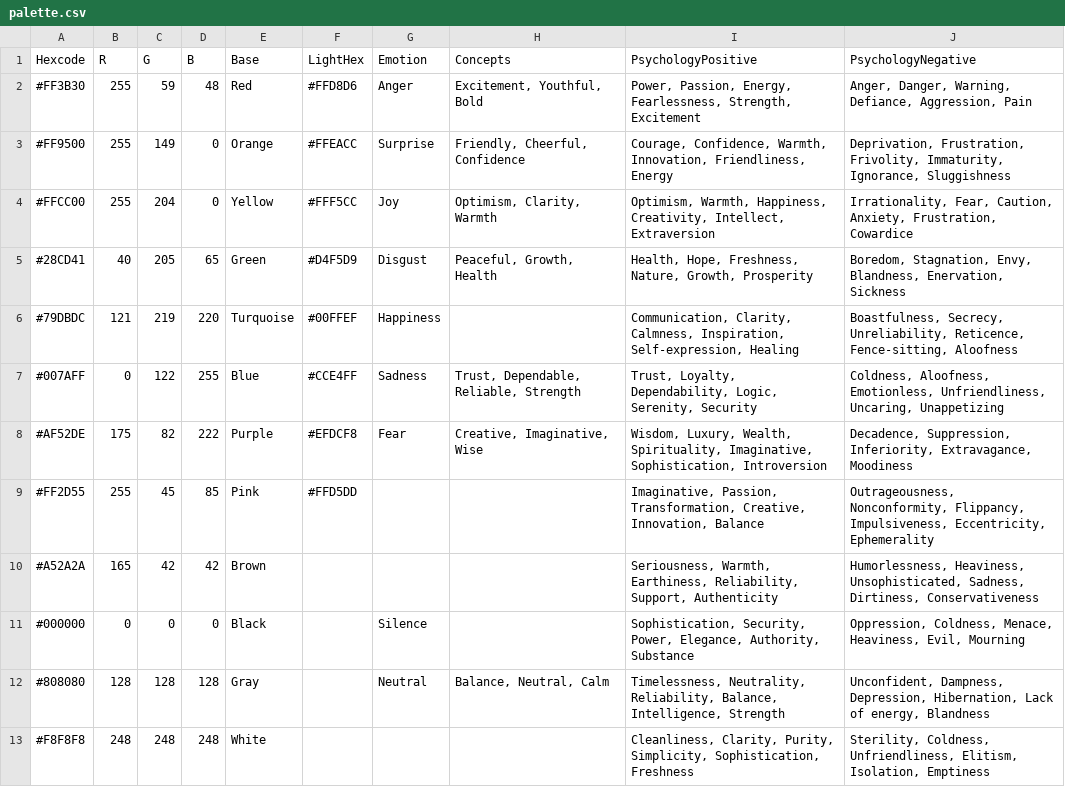
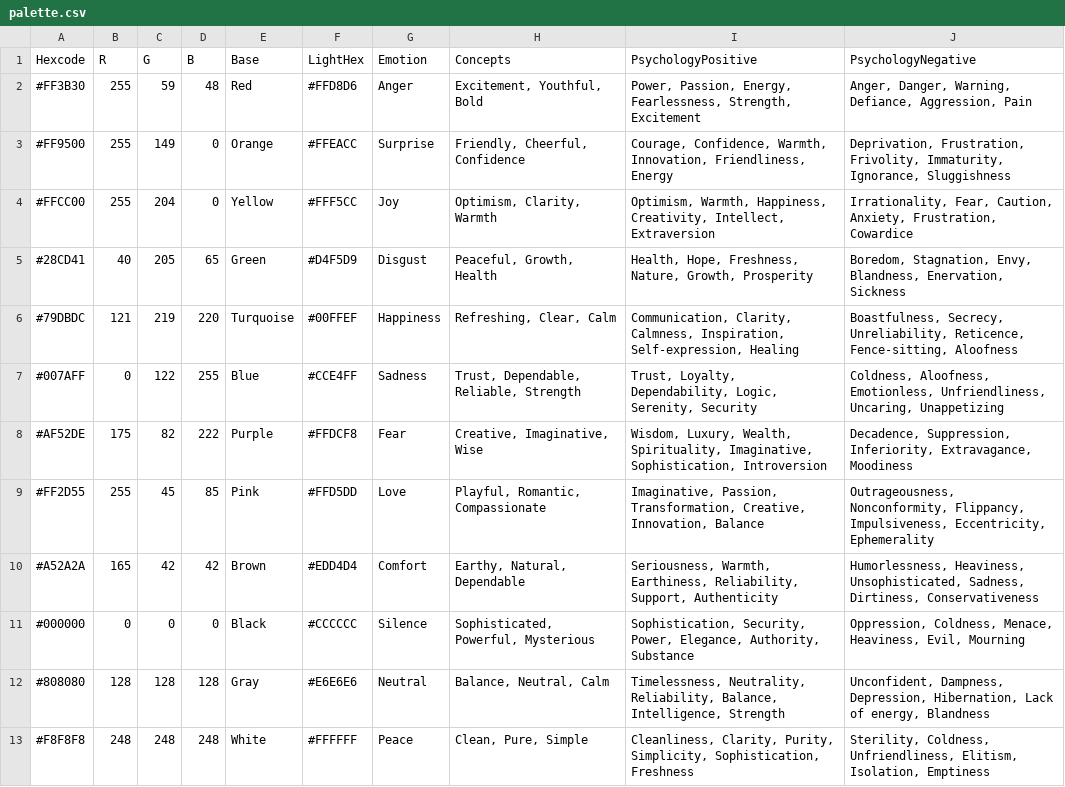
Before and after one commit to warith-harchaoui/front, a CSV file: front-colors/references/palette.csv, drawn as a sheet.

Commit message:
refactor: update palette definitions with missing hex values and color descriptors

```diff
--- a/front-colors/references/palette.csv
+++ b/front-colors/references/palette.csv
@@ -5,9 +5,9 @@ Hexcode,R,G,B,Base,LightHex,Emotion,Concepts,PsychologyPositive,PsychologyNegati
 #28CD41,40,205,65,Green,#D4F5D9,Disgust,"Peaceful, Growth, Health","Health, Hope, Freshness, Nature, Growth, Prosperity","Boredom, Stagnation, Envy, Blandness, Enervation, Sickness"
-#79DBDC,121,219,220,Turquoise,#00FFEF,Happiness,,"Communication, Clarity, Calmness, Inspiration, Self-expression, Healing","Boastfulness, Secrecy, Unreliability, Reticence, Fence-sitting, Aloofness"
+#79DBDC,121,219,220,Turquoise,#00FFEF,Happiness,"Refreshing, Clear, Calm","Communication, Clarity, Calmness, Inspiration, Self-expression, Healing","Boastfulness, Secrecy, Unreliability, Reticence, Fence-sitting, Aloofness"
 #007AFF,0,122,255,Blue,#CCE4FF,Sadness,"Trust, Dependable, Reliable, Strength","Trust, Loyalty, Dependability, Logic, Serenity, Security","Coldness, Aloofness, Emotionless, Unfriendliness, Uncaring, Unappetizing"
-#AF52DE,175,82,222,Purple,#EFDCF8,Fear,"Creative, Imaginative, Wise","Wisdom, Luxury, Wealth, Spirituality, Imaginative, Sophistication, Introversion","Decadence, Suppression, Inferiority, Extravagance, Moodiness"
-#FF2D55,255,45,85,Pink,#FFD5DD,,,"Imaginative, Passion, Transformation, Creative, Innovation, Balance","Outrageousness, Nonconformity, Flippancy, Impulsiveness, Eccentricity, Ephemerality"
-#A52A2A,165,42,42,Brown,,,,"Seriousness, Warmth, Earthiness, Reliability, Support, Authenticity","Humorlessness, Heaviness, Unsophisticated, Sadness, Dirtiness, Conservativeness"
-#000000,0,0,0,Black,,Silence,,"Sophistication, Security, Power, Elegance, Authority, Substance","Oppression, Coldness, Menace, Heaviness, Evil, Mourning"
-#808080,128,128,128,Gray,,Neutral,"Balance, Neutral, Calm","Timelessness, Neutrality, Reliability, Balance, Intelligence, Strength","Unconfident, Dampness, Depression, Hibernation, Lack of energy, Blandness"
-#F8F8F8,248,248,248,White,,,,"Cleanliness, Clarity, Purity, Simplicity, Sophistication, Freshness","Sterility, Coldness, Unfriendliness, Elitism, Isolation, Emptiness"
+#AF52DE,175,82,222,Purple,#FFDCF8,Fear,"Creative, Imaginative, Wise","Wisdom, Luxury, Wealth, Spirituality, Imaginative, Sophistication, Introversion","Decadence, Suppression, Inferiority, Extravagance, Moodiness"
+#FF2D55,255,45,85,Pink,#FFD5DD,Love,"Playful, Romantic, Compassionate","Imaginative, Passion, Transformation, Creative, Innovation, Balance","Outrageousness, Nonconformity, Flippancy, Impulsiveness, Eccentricity, Ephemerality"
+#A52A2A,165,42,42,Brown,#EDD4D4,Comfort,"Earthy, Natural, Dependable","Seriousness, Warmth, Earthiness, Reliability, Support, Authenticity","Humorlessness, Heaviness, Unsophisticated, Sadness, Dirtiness, Conservativeness"
+#000000,0,0,0,Black,#CCCCCC,Silence,"Sophisticated, Powerful, Mysterious","Sophistication, Security, Power, Elegance, Authority, Substance","Oppression, Coldness, Menace, Heaviness, Evil, Mourning"
+#808080,128,128,128,Gray,#E6E6E6,Neutral,"Balance, Neutral, Calm","Timelessness, Neutrality, Reliability, Balance, Intelligence, Strength","Unconfident, Dampness, Depression, Hibernation, Lack of energy, Blandness"
+#F8F8F8,248,248,248,White,#FFFFFF,Peace,"Clean, Pure, Simple","Cleanliness, Clarity, Purity, Simplicity, Sophistication, Freshness","Sterility, Coldness, Unfriendliness, Elitism, Isolation, Emptiness"
```
